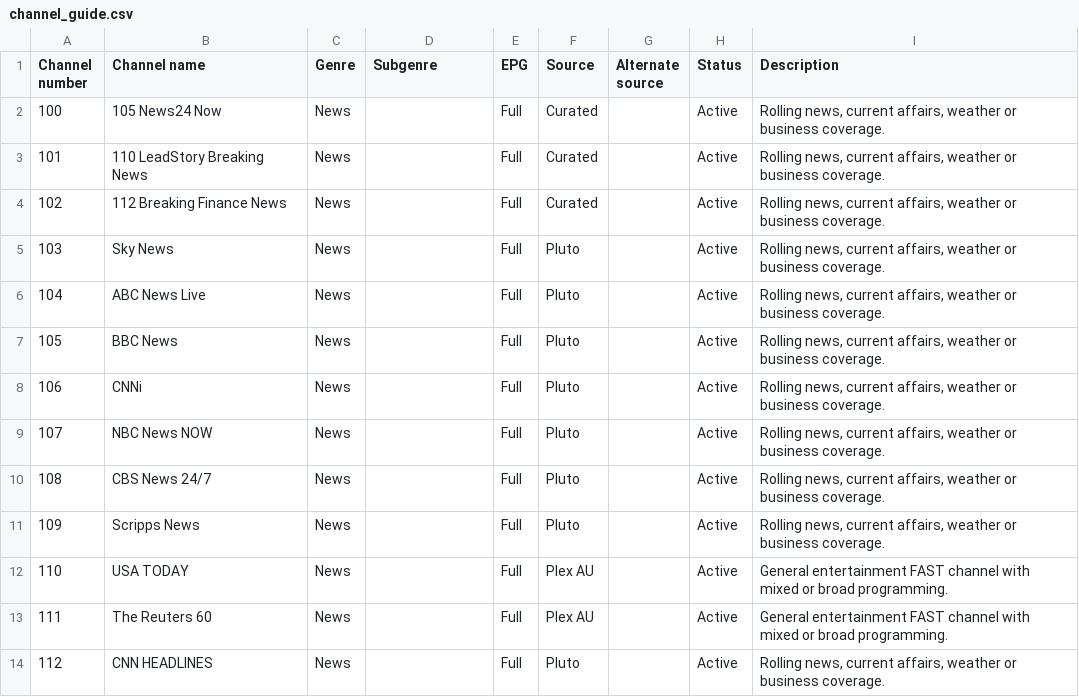
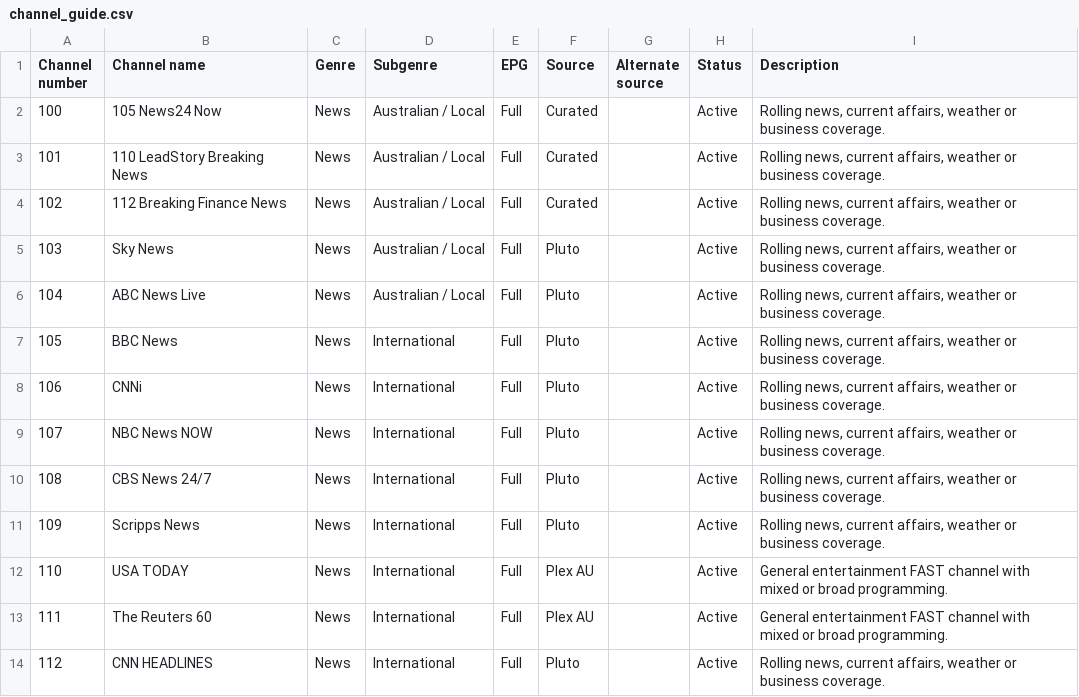
Before and after one commit to safetyblade/autv, a CSV file: channel_guide.csv, drawn as a sheet; only a part is shown; the diff covers the shown part only.

Commit message:
data: assign News subgenres

```diff
--- a/channel_guide.csv
+++ b/channel_guide.csv
@@ -1,14 +1,14 @@
 Channel number,Channel name,Genre,Subgenre,EPG,Source,Alternate source,Status,Description
-100,105 News24 Now,News,,Full,Curated,,Active,"Rolling news, current affairs, weather or business coverage."
-101,110 LeadStory Breaking News,News,,Full,Curated,,Active,"Rolling news, current affairs, weather or business coverage."
-102,112 Breaking Finance News,News,,Full,Curated,,Active,"Rolling news, current affairs, weather or business coverage."
-103,Sky News,News,,Full,Pluto,,Active,"Rolling news, current affairs, weather or business coverage."
-104,ABC News Live,News,,Full,Pluto,,Active,"Rolling news, current affairs, weather or business coverage."
-105,BBC News,News,,Full,Pluto,,Active,"Rolling news, current affairs, weather or business coverage."
-106,CNNi,News,,Full,Pluto,,Active,"Rolling news, current affairs, weather or business coverage."
-107,NBC News NOW,News,,Full,Pluto,,Active,"Rolling news, current affairs, weather or business coverage."
-108,CBS News 24/7,News,,Full,Pluto,,Active,"Rolling news, current affairs, weather or business coverage."
-109,Scripps News,News,,Full,Pluto,,Active,"Rolling news, current affairs, weather or business coverage."
-110,USA TODAY,News,,Full,Plex AU,,Active,General entertainment FAST channel with mixed or broad programming.
-111,The Reuters 60,News,,Full,Plex AU,,Active,General entertainment FAST channel with mixed or broad programming.
-112,CNN HEADLINES,News,,Full,Pluto,,Active,"Rolling news, current affairs, weather or business coverage."
+100,105 News24 Now,News,Australian / Local,Full,Curated,,Active,"Rolling news, current affairs, weather or business coverage."
+101,110 LeadStory Breaking News,News,Australian / Local,Full,Curated,,Active,"Rolling news, current affairs, weather or business coverage."
+102,112 Breaking Finance News,News,Australian / Local,Full,Curated,,Active,"Rolling news, current affairs, weather or business coverage."
+103,Sky News,News,Australian / Local,Full,Pluto,,Active,"Rolling news, current affairs, weather or business coverage."
+104,ABC News Live,News,Australian / Local,Full,Pluto,,Active,"Rolling news, current affairs, weather or business coverage."
+105,BBC News,News,International,Full,Pluto,,Active,"Rolling news, current affairs, weather or business coverage."
+106,CNNi,News,International,Full,Pluto,,Active,"Rolling news, current affairs, weather or business coverage."
+107,NBC News NOW,News,International,Full,Pluto,,Active,"Rolling news, current affairs, weather or business coverage."
+108,CBS News 24/7,News,International,Full,Pluto,,Active,"Rolling news, current affairs, weather or business coverage."
+109,Scripps News,News,International,Full,Pluto,,Active,"Rolling news, current affairs, weather or business coverage."
+110,USA TODAY,News,International,Full,Plex AU,,Active,General entertainment FAST channel with mixed or broad programming.
+111,The Reuters 60,News,International,Full,Plex AU,,Active,General entertainment FAST channel with mixed or broad programming.
+112,CNN HEADLINES,News,International,Full,Pluto,,Active,"Rolling news, current affairs, weather or business coverage."
```
Also changed, not shown: 12 edited cells elsewhere in this file.
